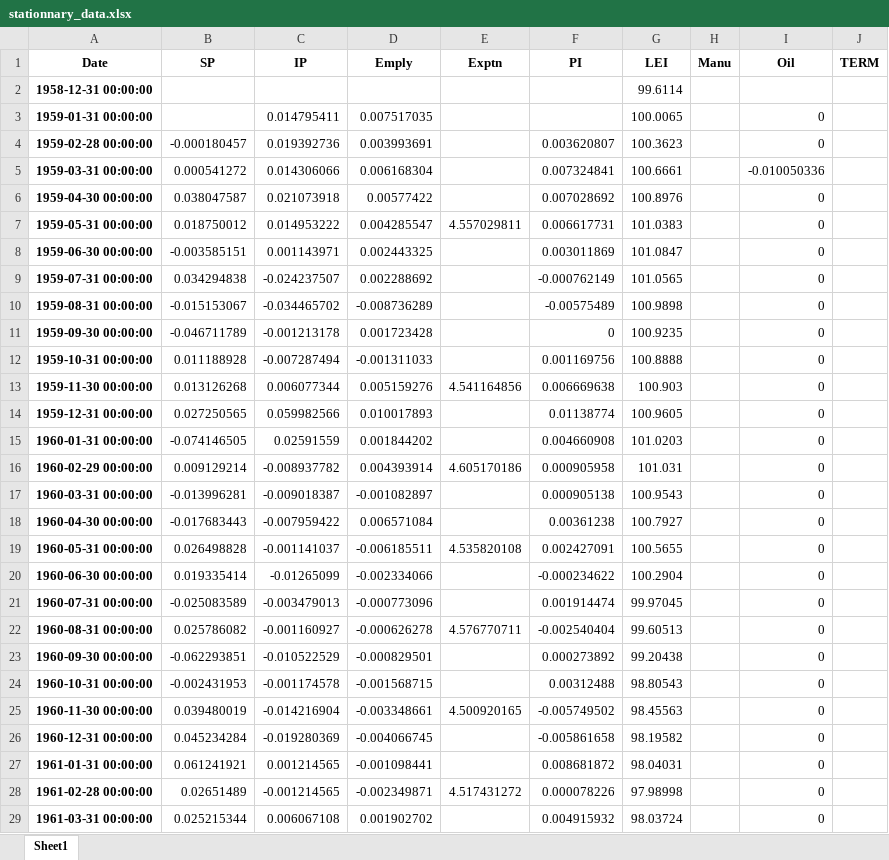
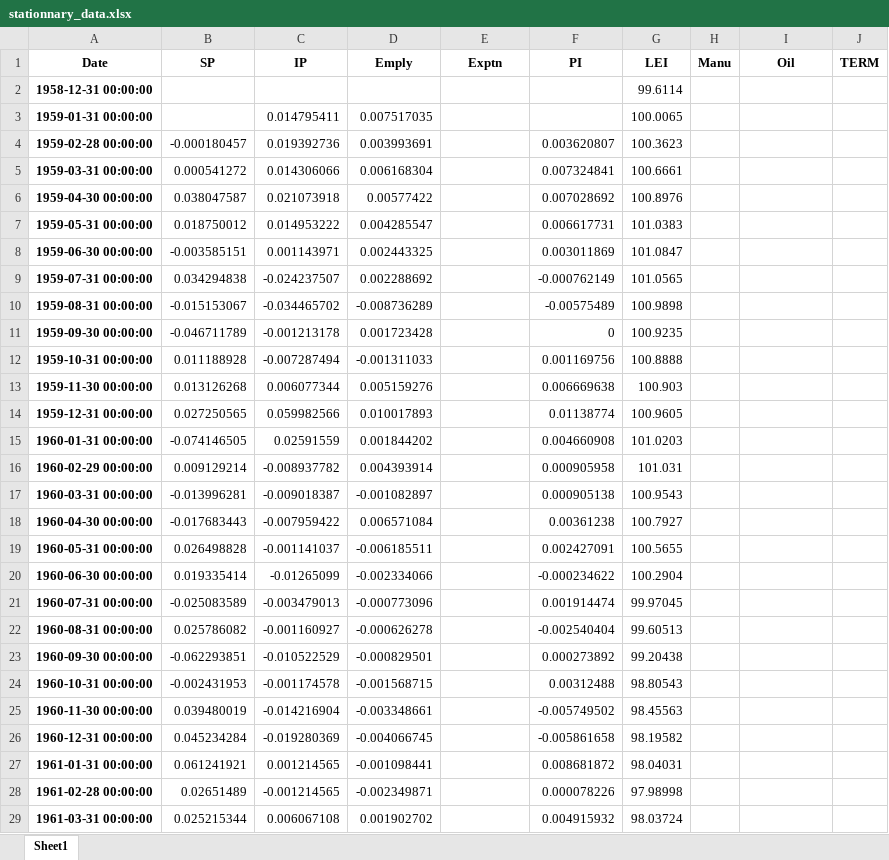
Before and after one commit to nathanli11/SSM-and-MIDAS-Regressions, an Excel workbook: stationnary_data.xlsx, sheet Sheet1, drawn as a sheet; only a part is shown; values as stored, in another font and other column widths than the file's, no borders; the diff covers the shown part only; the diff names each change by its address in the sheet, - before the commit and + after, or states it on an @@ line.

Commit message:
stationnary data

```diff
--- a/stationnary_data.xlsx (sheet Sheet1)
+++ b/stationnary_data.xlsx (sheet Sheet1)
-I3:I4 (Oil): 0
+I3:I4 (Oil): (empty)
-I5 (Oil): -0.010050336
+I5 (Oil): (empty)
-I6:I29 (Oil): 0
+I6:I29 (Oil): (empty)
-E7 (Exptn): 4.557029811
+E7 (Exptn): (empty)
-E13 (Exptn): 4.541164856
+E13 (Exptn): (empty)
-E16 (Exptn): 4.605170186
+E16 (Exptn): (empty)
-E19 (Exptn): 4.535820108
+E19 (Exptn): (empty)
-E22 (Exptn): 4.576770711
+E22 (Exptn): (empty)
-E25 (Exptn): 4.500920165
+E25 (Exptn): (empty)
-E28 (Exptn): 4.517431272
+E28 (Exptn): (empty)
```
Also changed, not shown: 316 edited cells elsewhere in this sheet.
